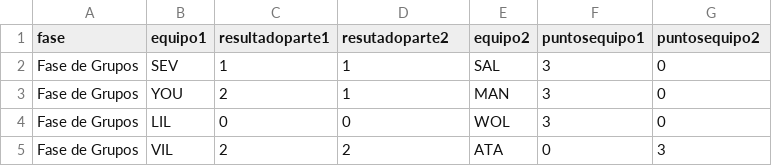
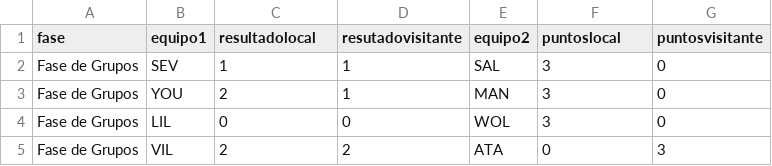
Before and after one commit to jzazooro/la-primera, a CSV file: DATOS/datos21-22.csv, drawn as a sheet; only a part is shown.

```diff
--- a/DATOS/datos21-22.csv
+++ b/DATOS/datos21-22.csv
@@ -1,2 +1,2 @@
-fase, equipo1, resultadoparte1, resutadoparte2, equipo2, puntosequipo1, puntosequipo2
+fase, equipo1, resultadolocal, resutadovisitante, equipo2, puntoslocal, puntosvisitante
 Fase de Grupos, SEV, 1, 1, SAL, 3, 0
```
Also changed, not shown: DATOS/datos22-23.csv.
